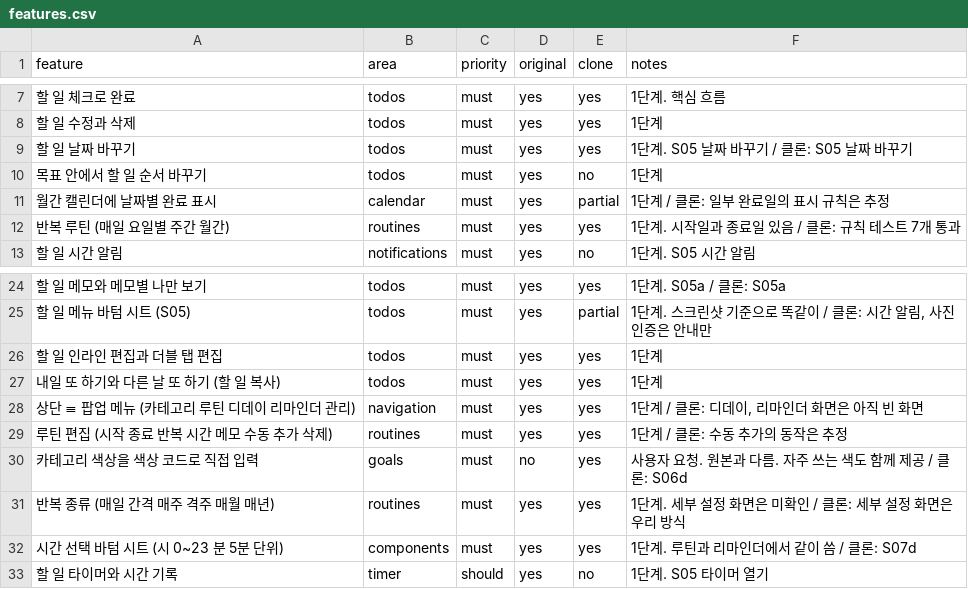
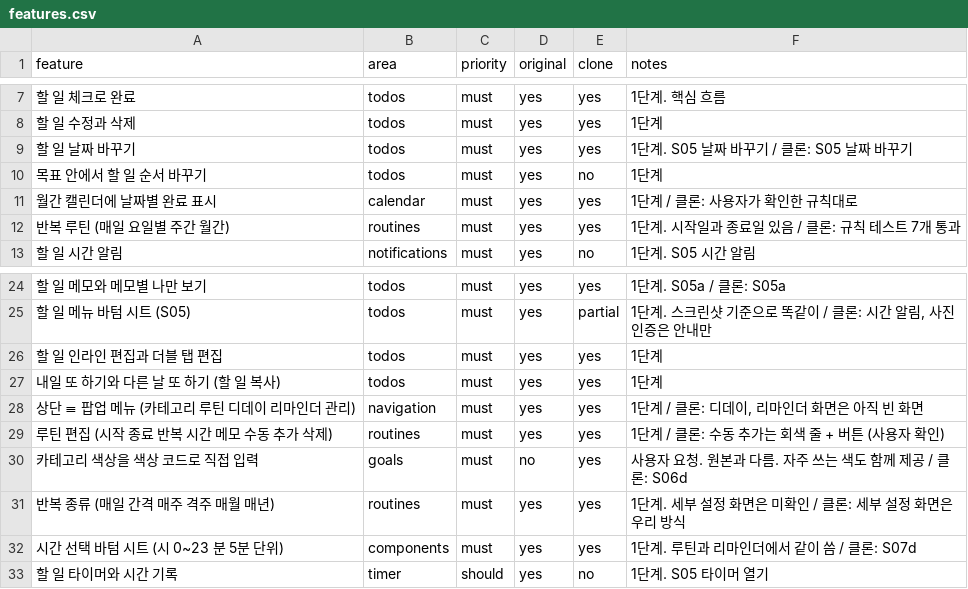
Before and after one commit to akaLooin/LooinRepository, a CSV file: replica/features.csv, drawn as a sheet; only a part is shown, gaps mark what is left out.

```diff
--- a/replica/features.csv
+++ b/replica/features.csv
@@ -10,3 +10,3 @@ feature,area,priority,original,clone,notes
 목표 안에서 할 일 순서 바꾸기,todos,must,yes,no,1단계
-월간 캘린더에 날짜별 완료 표시,calendar,must,yes,partial,1단계 / 클론: 일부 완료일의 표시 규칙은 추정
+월간 캘린더에 날짜별 완료 표시,calendar,must,yes,yes,1단계 / 클론: 사용자가 확인한 규칙대로
 반복 루틴 (매일 요일별 주간 월간),routines,must,yes,yes,1단계. 시작일과 종료일 있음 / 클론: 규칙 테스트 7개 통과
@@ -28,3 +28,3 @@ feature,area,priority,original,clone,notes
 상단 ≡ 팝업 메뉴 (카테고리 루틴 디데이 리마인더 관리),navigation,must,yes,yes,"1단계 / 클론: 디데이, 리마인더 화면은 아직 빈 화면"
-루틴 편집 (시작 종료 반복 시간 메모 수동 추가 삭제),routines,must,yes,yes,1단계 / 클론: 수동 추가의 동작은 추정
+루틴 편집 (시작 종료 반복 시간 메모 수동 추가 삭제),routines,must,yes,yes,1단계 / 클론: 수동 추가는 회색 줄 + 버튼 (사용자 확인)
 카테고리 색상을 색상 코드로 직접 입력,goals,must,no,yes,사용자 요청. 원본과 다름. 자주 쓰는 색도 함께 제공 / 클론: S06d
```
Also changed, not shown: 10 other files.
